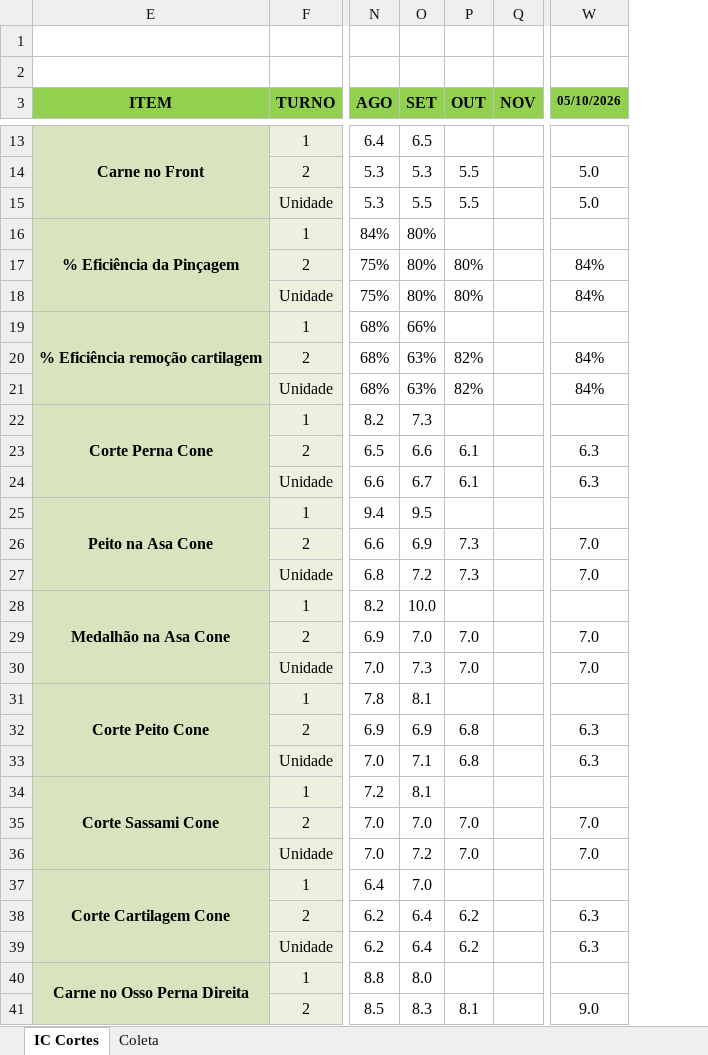
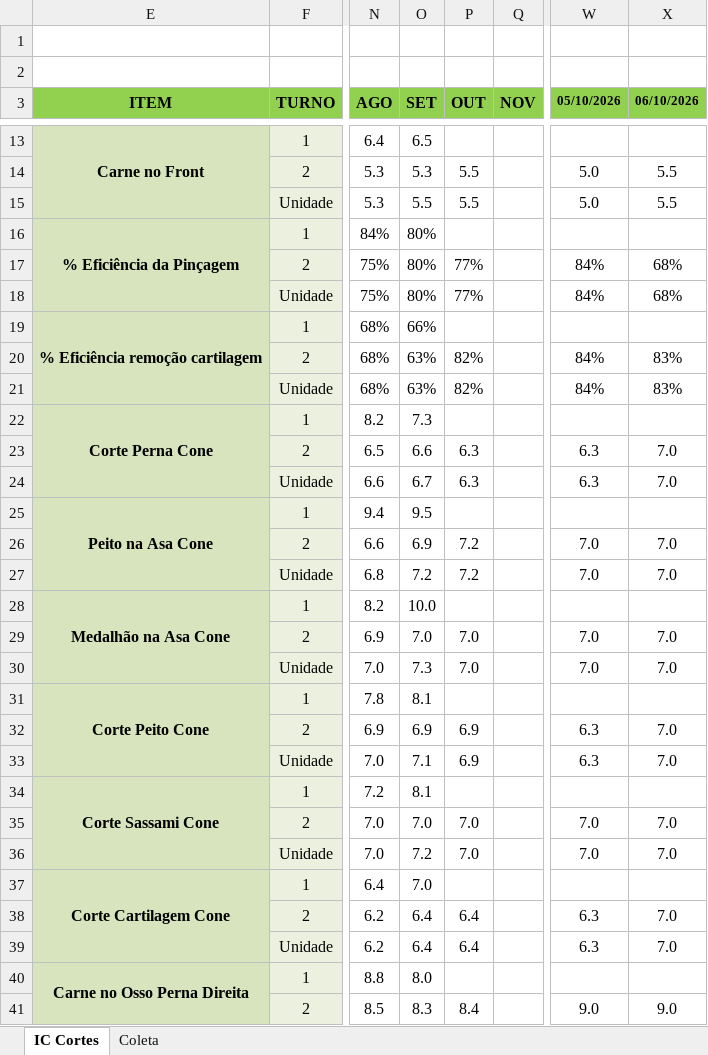
Before and after one commit to hpferraz/calculadora-rendimento, an Excel workbook: IC Hashdata Sala Cortes.xlsx, sheet IC Cortes, drawn as a sheet; only a part is shown, gaps mark what is left out; values as stored, in another font and other column widths than the file's, no borders; charts and pictures and conditional formats and table styles not drawn; the diff covers the shown part only; the diff names each change by its address in the sheet, - before the commit and + after, or states it on an @@ line.

```diff
--- a/IC Hashdata Sala Cortes.xlsx (sheet IC Cortes)
+++ b/IC Hashdata Sala Cortes.xlsx (sheet IC Cortes)
+column X (06/10/2026), rows 14-41: 5.5 | 5.5 |  | 68% | 68% |  | 83% | 83% |  | 7.0 | 7.0 |  | 7.0 | 7.0 |  | 7.0 | 7.0 |  | 7.0 | 7.0 |  | 7.0 | 7.0 |  | 7.0 | 7.0 |  | 9.0
-P17:P18 (OUT): 80%
+P17:P18 (OUT): 77%
-P23:P24 (OUT): 6.1
+P23:P24 (OUT): 6.3
-P26:P27 (OUT): 7.3
+P26:P27 (OUT): 7.2
-P32:P33 (OUT): 6.8
+P32:P33 (OUT): 6.9
-P38:P39 (OUT): 6.2
+P38:P39 (OUT): 6.4
-P41 (OUT): 8.1
+P41 (OUT): 8.4
```
Also changed, not shown: 13 edited cells elsewhere in this sheet, sheet Coleta, hidden cells, IC Hashdata Area Quente.xlsx, IC Hashdata Sobrepeso.xlsx, 1 other file.
